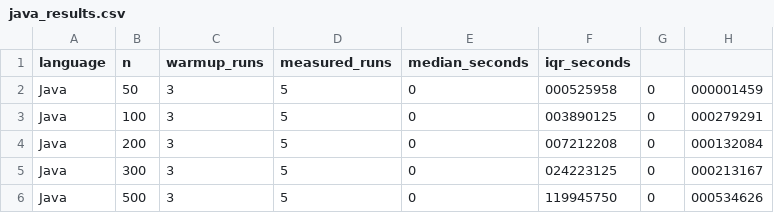
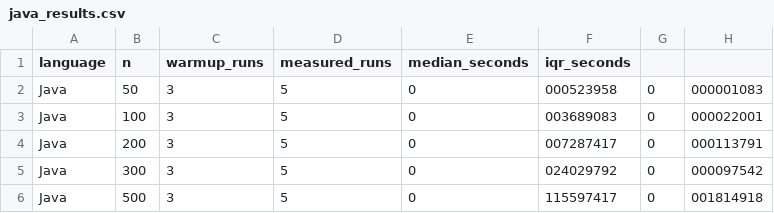
Before and after one commit to zayrapenya/matrix-multiplication, a CSV file: data/results/java_results.csv, drawn as a sheet.

Commit message:
Add Java implementation and benchmark

```diff
--- a/data/results/java_results.csv
+++ b/data/results/java_results.csv
@@ -1,6 +1,6 @@
 language,n,warmup_runs,measured_runs,median_seconds,iqr_seconds
-Java,50,3,5,0,000525958,0,000001459
-Java,100,3,5,0,003890125,0,000279291
-Java,200,3,5,0,007212208,0,000132084
-Java,300,3,5,0,024223125,0,000213167
-Java,500,3,5,0,119945750,0,000534626
+Java,50,3,5,0,000523958,0,000001083
+Java,100,3,5,0,003689083,0,000022001
+Java,200,3,5,0,007287417,0,000113791
+Java,300,3,5,0,024029792,0,000097542
+Java,500,3,5,0,115597417,0,001814918
```
